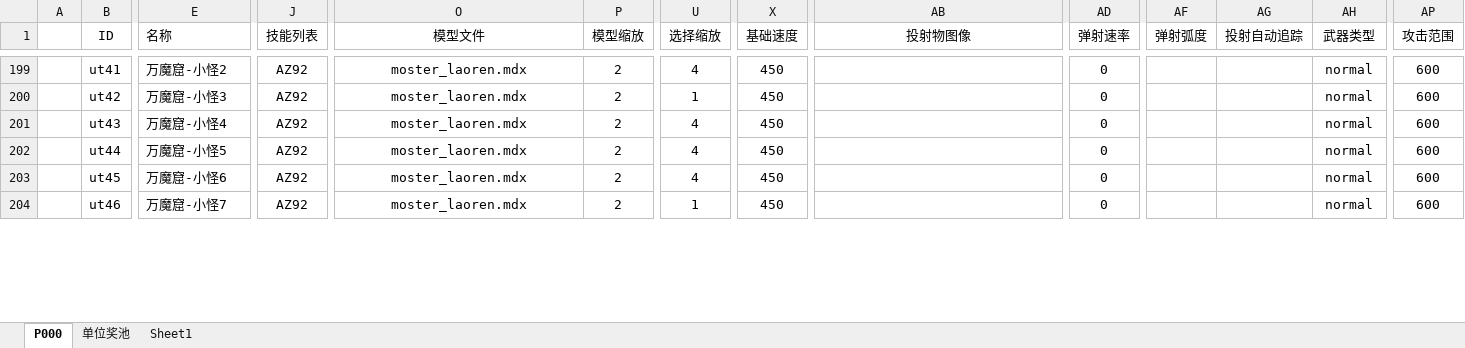
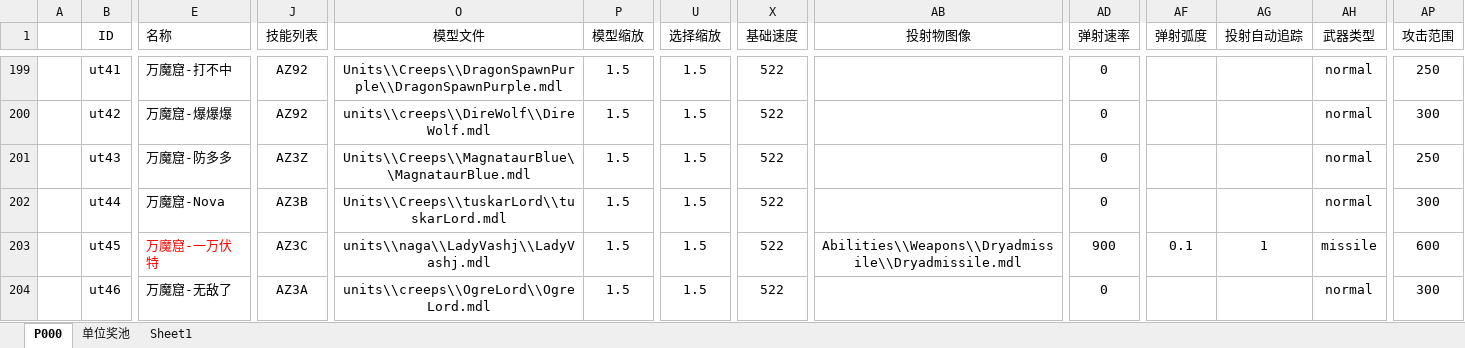
Before and after one commit to MageEgg/MageGame, an Excel workbook: 封神榜单位v0.0.7.xlsm, sheet P000, drawn as a sheet; only a part is shown, gaps mark what is left out; values as stored, in another font and other column widths than the file's, no borders; charts and pictures and conditional formats not drawn; the diff covers the shown part only; the diff names each change by its address in the sheet, - before the commit and + after, or states it on an @@ line.

```diff
--- a/封神榜单位v0.0.7.xlsm (sheet P000)
+++ b/封神榜单位v0.0.7.xlsm (sheet P000)
-E199 (名称): 万魔窟-小怪2
+E199 (名称): 万魔窟-打不中
-O199 (模型文件): moster_laoren.mdx
+O199 (模型文件): Units\\Creeps\\DragonSpawnPurple\\DragonSpawnPurple.mdl
-P199:P204 (模型缩放): 2
+P199:P204 (模型缩放): 1.5
-U199 (选择缩放): 4
+U199 (选择缩放): 1.5
-X199:X204 (基础速度): 450
+X199:X204 (基础速度): 522
-AP199 (攻击范围): 600
+AP199 (攻击范围): 250
-E200 (名称): 万魔窟-小怪3
+E200 (名称): 万魔窟-爆爆爆
-O200 (模型文件): moster_laoren.mdx
+O200 (模型文件): units\\creeps\\DireWolf\\DireWolf.mdl
-U200 (选择缩放): 1
+U200 (选择缩放): 1.5
-AP200 (攻击范围): 600
+AP200 (攻击范围): 300
-E201 (名称): 万魔窟-小怪4
+E201 (名称): 万魔窟-防多多
-J201 (技能列表): AZ92
+J201 (技能列表): AZ3Z
-O201 (模型文件): moster_laoren.mdx
+O201 (模型文件): Units\\Creeps\\MagnataurBlue\\MagnataurBlue.mdl
-U201:U203 (选择缩放): 4
+U201:U203 (选择缩放): 1.5
-AP201 (攻击范围): 600
+AP201 (攻击范围): 250
-E202 (名称): 万魔窟-小怪5
+E202 (名称): 万魔窟-Nova
-J202 (技能列表): AZ92
+J202 (技能列表): AZ3B
-O202 (模型文件): moster_laoren.mdx
+O202 (模型文件): Units\\Creeps\\tuskarLord\\tuskarLord.mdl
-AP202 (攻击范围): 600
+AP202 (攻击范围): 300
-E203 (名称): 万魔窟-小怪6
+E203 (名称): 万魔窟-一万伏特
-E203 text colour: black
+E203 text colour: #FF0000
-J203 (技能列表): AZ92
+J203 (技能列表): AZ3C
-O203 (模型文件): moster_laoren.mdx
+O203 (模型文件): units\\naga\\LadyVashj\\LadyVashj.mdl
-AB203 (投射物图像): (empty)
+AB203 (投射物图像): Abilities\\Weapons\\Dryadmissile\\Dryadmissile.mdl
-AD203 (弹射速率): 0
+AD203 (弹射速率): 900
-AF203 (弹射弧度): (empty)
+AF203 (弹射弧度): 0.1
-AG203 (投射自动追踪): (empty)
+AG203 (投射自动追踪): 1
-AH203 (武器类型): normal
+AH203 (武器类型): missile
-E204 (名称): 万魔窟-小怪7
+E204 (名称): 万魔窟-无敌了
-J204 (技能列表): AZ92
+J204 (技能列表): AZ3A
-O204 (模型文件): moster_laoren.mdx
+O204 (模型文件): units\\creeps\\OgreLord\\OgreLord.mdl
-U204 (选择缩放): 1
+U204 (选择缩放): 1.5
-AP204 (攻击范围): 600
+AP204 (攻击范围): 300
```
Also changed, not shown: 85 edited cells and cell formats elsewhere in this sheet, charts or pictures, 1 other file.
